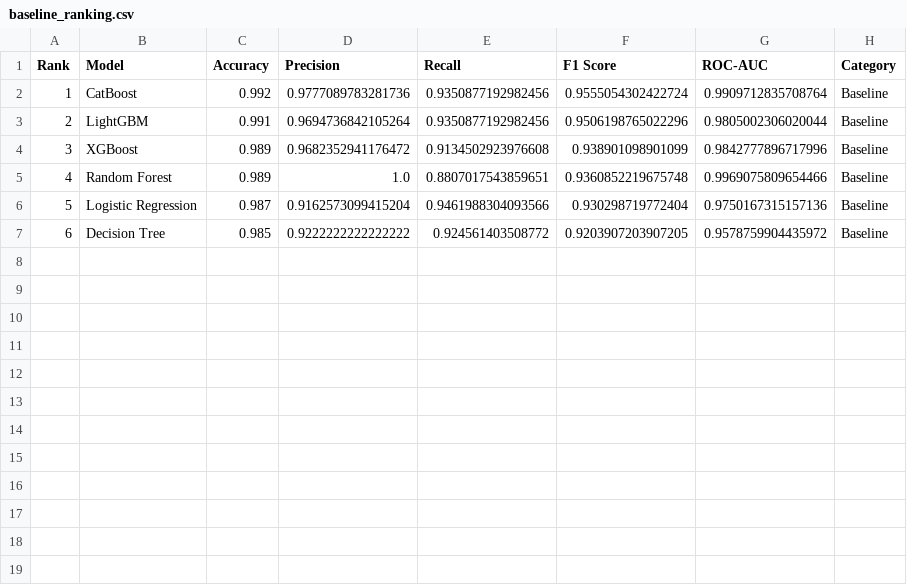
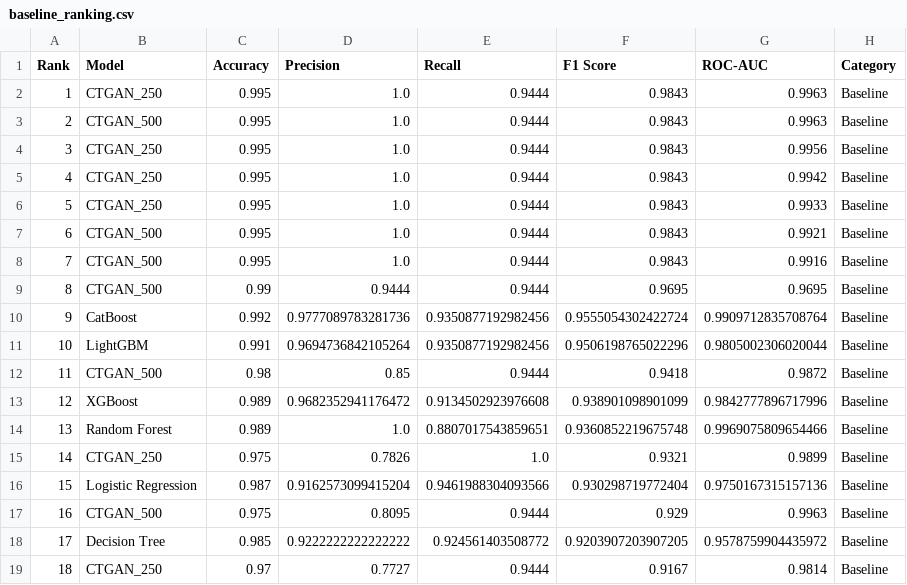
Before and after one commit to KT-Devv/student-dropout-prediction-ghana, a CSV file: results/baseline_ranking.csv, drawn as a sheet; addresses are those after the commit; the diff names each change by its address in the sheet, - before the commit and + after, or states it on an @@ line.

```diff
--- a/results/baseline_ranking.csv
+++ b/results/baseline_ranking.csv
+row 2: 1 | CTGAN_250 | 0.995 | 1.0 | 0.9444 | 0.9843 | 0.9963 | Baseline
+row 3: 2 | CTGAN_500 | 0.995 | 1.0 | 0.9444 | 0.9843 | 0.9963 | Baseline
+row 4: 3 | CTGAN_250 | 0.995 | 1.0 | 0.9444 | 0.9843 | 0.9956 | Baseline
+row 5: 4 | CTGAN_250 | 0.995 | 1.0 | 0.9444 | 0.9843 | 0.9942 | Baseline
+row 6: 5 | CTGAN_250 | 0.995 | 1.0 | 0.9444 | 0.9843 | 0.9933 | Baseline
+row 7: 6 | CTGAN_500 | 0.995 | 1.0 | 0.9444 | 0.9843 | 0.9921 | Baseline
+row 8: 7 | CTGAN_500 | 0.995 | 1.0 | 0.9444 | 0.9843 | 0.9916 | Baseline
+row 9: 8 | CTGAN_500 | 0.99 | 0.9444 | 0.9444 | 0.9695 | 0.9695 | Baseline
@@ column A (Rank) renumbered between rows 10 and 18 @@
+row 12: 11 | CTGAN_500 | 0.98 | 0.85 | 0.9444 | 0.9418 | 0.9872 | Baseline
+row 15: 14 | CTGAN_250 | 0.975 | 0.7826 | 1.0 | 0.9321 | 0.9899 | Baseline
+row 17: 16 | CTGAN_500 | 0.975 | 0.8095 | 0.9444 | 0.929 | 0.9963 | Baseline
+row 19: 18 | CTGAN_250 | 0.97 | 0.7727 | 0.9444 | 0.9167 | 0.9814 | Baseline
```
Also changed, not shown: results/Table_4_4_Final_Comparison.csv, results/augmentation_ranking.csv, 25 other files.
